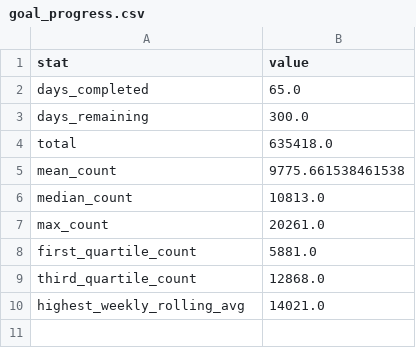
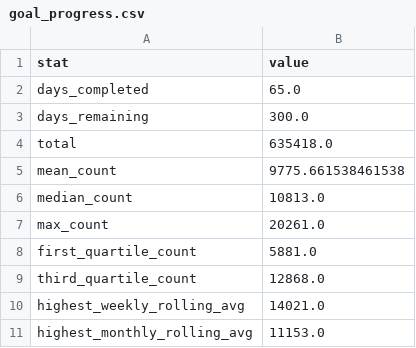
Before and after one commit to ADBond/steppinwolf, a CSV file: data/processed/goal_progress.csv, drawn as a sheet; the diff names each change by its address in the sheet, - before the commit and + after, or states it on an @@ line.

Commit message:
monthly max

```diff
--- a/data/processed/goal_progress.csv
+++ b/data/processed/goal_progress.csv
+row 11: highest_monthly_rolling_avg | 11153.0
```
Also changed, not shown: 1 other file.
